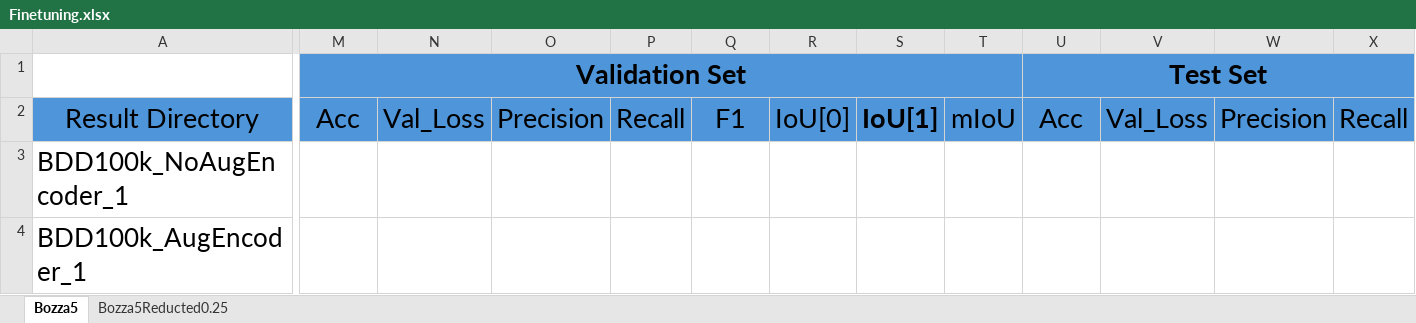
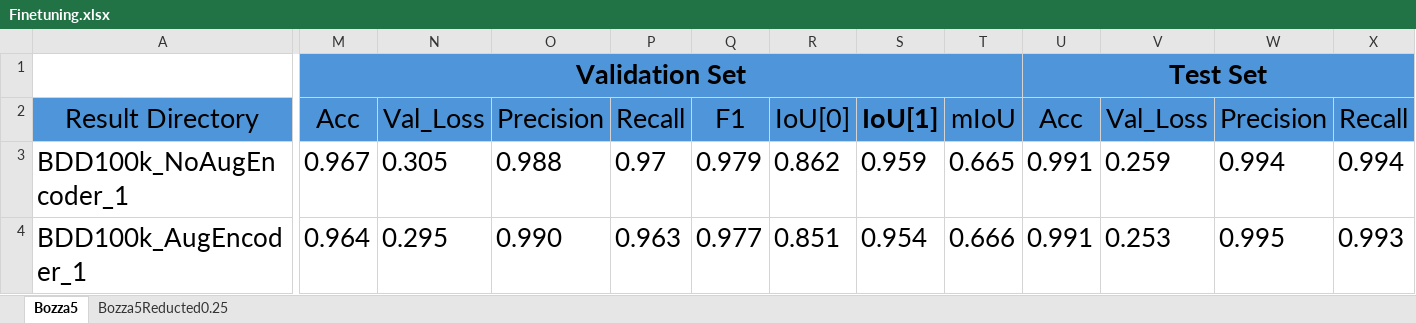
Before and after one commit to CristianCerasuoloo/Synthetic_Off-Road_Semantic_Segmentation, an Excel workbook: Experiments/Finetuning.xlsx, sheet Bozza5, drawn as a sheet; only a part is shown, gaps mark what is left out; values as stored, in another font and other column widths than the file's, no borders; the diff covers the shown part only; the diff names each change by its address in the sheet, - before the commit and + after, or states it on an @@ line.

Commit message:
Completed

```diff
--- a/Experiments/Finetuning.xlsx (sheet Bozza5)
+++ b/Experiments/Finetuning.xlsx (sheet Bozza5)
-M3: (empty)
+M3: 0.967
-N3: (empty)
+N3: 0.305
-O3: (empty)
+O3: 0.988
-P3: (empty)
+P3: 0.97
-Q3: (empty)
+Q3: 0.979
-R3: (empty)
+R3: 0.862
-S3: (empty)
+S3: 0.959
-T3: (empty)
+T3: 0.665
-U3:U4: (empty)
+U3:U4: 0.991
-V3: (empty)
+V3: 0.259
-W3: (empty)
+W3: 0.994
-X3: (empty)
+X3: 0.994
-M4: (empty)
+M4: 0.964
-N4: (empty)
+N4: 0.295
-O4: (empty)
+O4: 0.990
-P4: (empty)
+P4: 0.963
-Q4: (empty)
+Q4: 0.977
-R4: (empty)
+R4: 0.851
-S4: (empty)
+S4: 0.954
-T4: (empty)
+T4: 0.666
-V4: (empty)
+V4: 0.253
-W4: (empty)
+W4: 0.995
-X4: (empty)
+X4: 0.993
```
Also changed, not shown: 168 edited cells elsewhere in this sheet.
